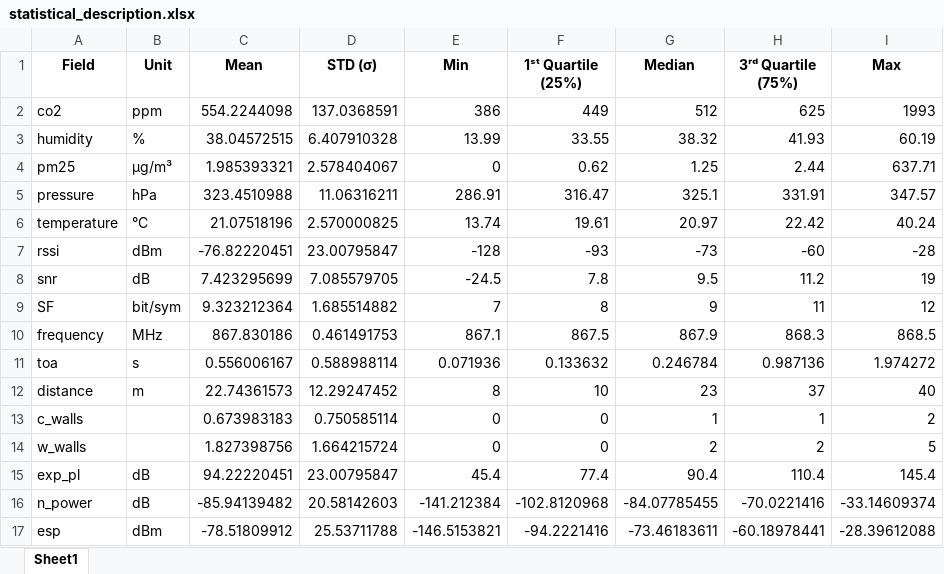
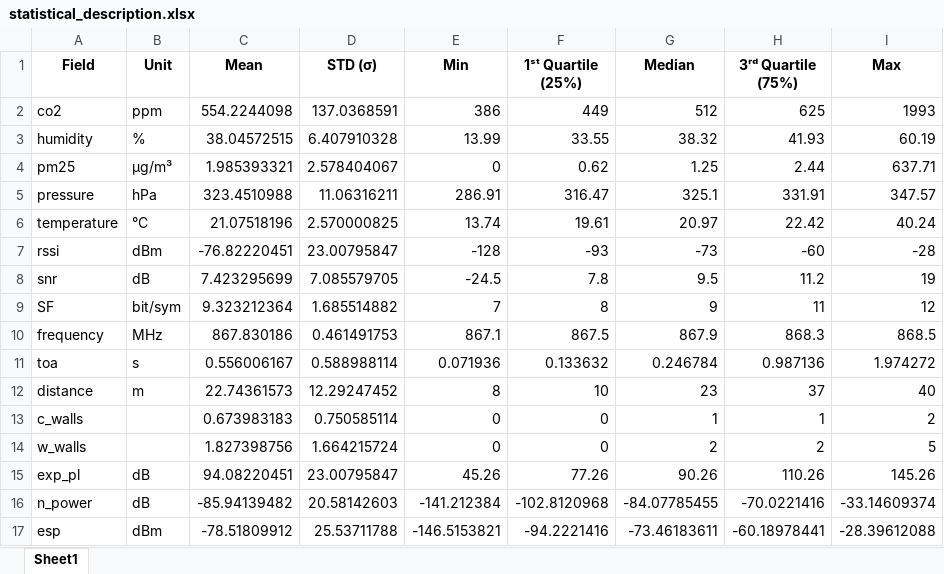
Before and after one commit to nahshonmokua/LoRaWAN-Indoor-Path-Loss-Modelling-with-MultiWall-Environment-Factors, an Excel workbook: statistical_description.xlsx, sheet Sheet1, drawn as a sheet; values as stored, in another font and other column widths than the file's, no borders; the diff names each change by its address in the sheet, - before the commit and + after, or states it on an @@ line.

```diff
--- a/statistical_description.xlsx (sheet Sheet1)
+++ b/statistical_description.xlsx (sheet Sheet1)
-C15 (Mean): 94.22220451
+C15 (Mean): 94.08220451
-E15 (Min): 45.4
+E15 (Min): 45.26
-F15 (1ˢᵗ Quartile (25%)): 77.4
+F15 (1ˢᵗ Quartile (25%)): 77.26
-G15 (Median): 90.4
+G15 (Median): 90.26
-H15 (3ʳᵈ Quartile (75%)): 110.4
+H15 (3ʳᵈ Quartile (75%)): 110.26
-I15 (Max): 145.4
+I15 (Max): 145.26
```
Also changed, not shown: 4 other files.
